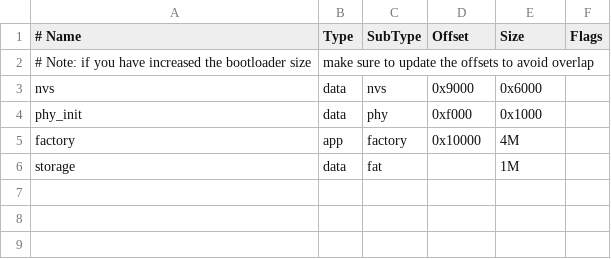
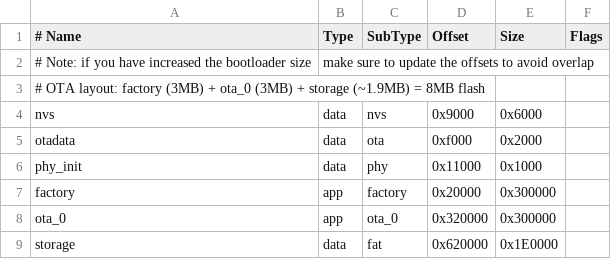
Before and after one commit to noria901/M5StackRpiMonitor, a CSV file: m5dial-firmware/partitions.csv, drawn as a sheet; addresses are those after the commit; the diff names each change by its address in the sheet, - before the commit and + after, or states it on an @@ line.

```diff
--- a/m5dial-firmware/partitions.csv
+++ b/m5dial-firmware/partitions.csv
+row 3: # OTA layout: factory (3MB) + ota_0 (3MB) + storage (~1.9MB) = 8MB flash
+row 5: otadata | data | ota | 0xf000 | 0x2000
-D6 (Offset): 0xf000
+D6 (Offset): 0x11000
-D7 (Offset): 0x10000
+D7 (Offset): 0x20000
-E7 (Size): 4M
+E7 (Size): 0x300000
+row 8: ota_0 | app | ota_0 | 0x320000 | 0x300000
-D9 (Offset): (empty)
+D9 (Offset): 0x620000
-E9 (Size): 1M
+E9 (Size): 0x1E0000
```
Also changed, not shown: 11 other files.
